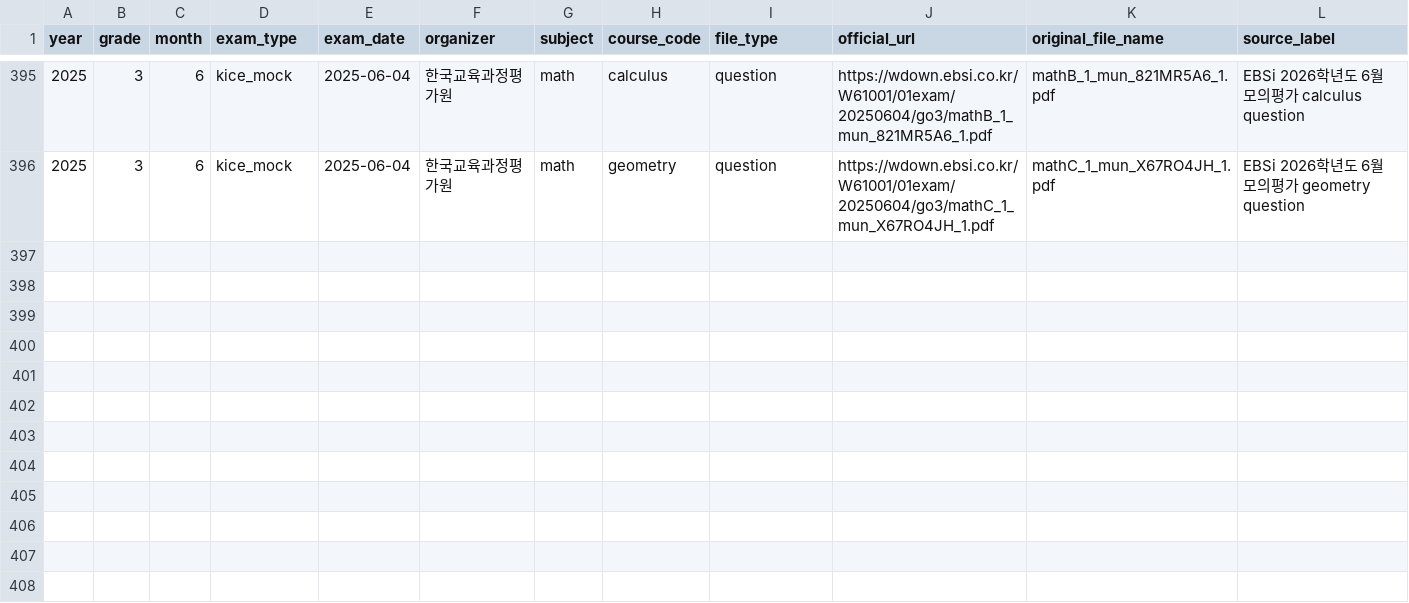
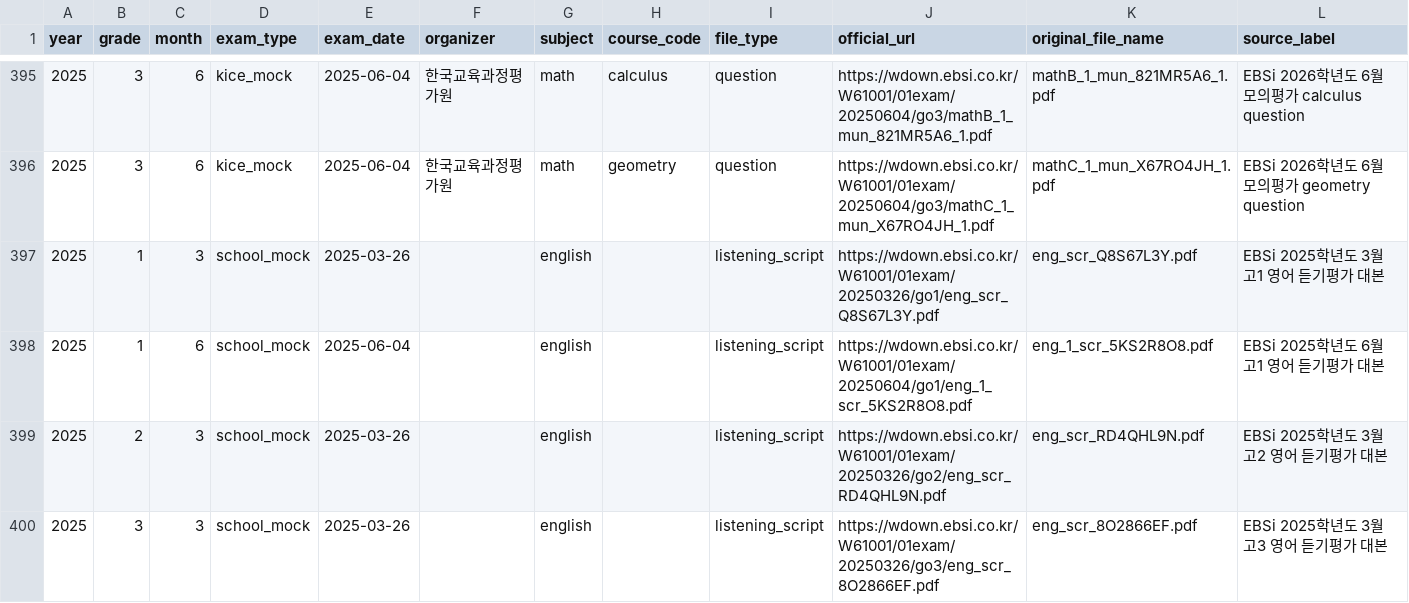
Before and after one commit to kev208dev/Mogo_storage, a CSV file: data/imports/official-urls.csv, drawn as a sheet; only a part is shown, gaps mark what is left out.

Commit message:
data: verify additional 2025 listening scripts

```diff
--- a/data/imports/official-urls.csv
+++ b/data/imports/official-urls.csv
@@ -396 +396,5 @@ year,grade,month,exam_type,exam_date,organizer,subject,course_code,file_type,off
 2025,3,6,kice_mock,2025-06-04,한국교육과정평가원,math,geometry,question,https://wdown.ebsi.co.kr/W61001/01exam/20250604/go3/mathC_1_mun_X67RO4JH_1.pdf,mathC_1_mun_X67RO4JH_1.pdf,EBSi 2026학년도 6월 모의평가 geometry question
+2025,1,3,school_mock,2025-03-26,,english,,listening_script,https://wdown.ebsi.co.kr/W61001/01exam/20250326/go1/eng_scr_Q8S67L3Y.pdf,eng_scr_Q8S67L3Y.pdf,EBSi 2025학년도 3월 고1 영어 듣기평가 대본
+2025,1,6,school_mock,2025-06-04,,english,,listening_script,https://wdown.ebsi.co.kr/W61001/01exam/20250604/go1/eng_1_scr_5KS2R8O8.pdf,eng_1_scr_5KS2R8O8.pdf,EBSi 2025학년도 6월 고1 영어 듣기평가 대본
+2025,2,3,school_mock,2025-03-26,,english,,listening_script,https://wdown.ebsi.co.kr/W61001/01exam/20250326/go2/eng_scr_RD4QHL9N.pdf,eng_scr_RD4QHL9N.pdf,EBSi 2025학년도 3월 고2 영어 듣기평가 대본
+2025,3,3,school_mock,2025-03-26,,english,,listening_script,https://wdown.ebsi.co.kr/W61001/01exam/20250326/go3/eng_scr_8O2866EF.pdf,eng_scr_8O2866EF.pdf,EBSi 2025학년도 3월 고3 영어 듣기평가 대본
```
Also changed, not shown: 2 other files.
